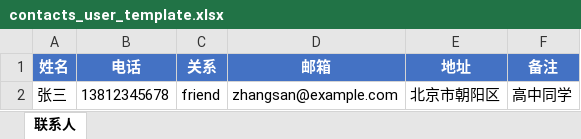
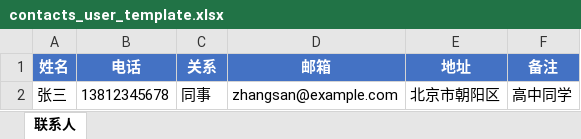
Before and after one commit to AlexhahahaDrag/alex_miaosha, an Excel workbook: alex_miaosha_finance/finance_boot/src/main/resources/templates/contacts_user_template.xlsx, sheet 联系人, drawn as a sheet; values as stored, in another font and other column widths than the file's, no borders; the diff names each change by its address in the sheet, - before the commit and + after, or states it on an @@ line.

```diff
--- a/alex_miaosha_finance/finance_boot/src/main/resources/templates/contacts_user_template.xlsx (sheet 联系人)
+++ b/alex_miaosha_finance/finance_boot/src/main/resources/templates/contacts_user_template.xlsx (sheet 联系人)
-C2 (关系): friend
+C2 (关系): 同事
```
Also changed, not shown: 6 other files.
